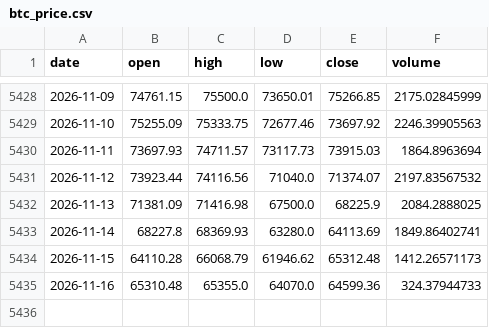
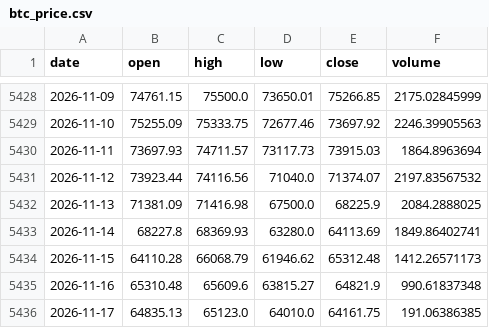
Before and after one commit to brguih/BTC-INDEX, a CSV file: data/cache/btc_price.csv, drawn as a sheet; only a part is shown, gaps mark what is left out.

```diff
--- a/data/cache/btc_price.csv
+++ b/data/cache/btc_price.csv
@@ -5434,2 +5434,3 @@ date,open,high,low,close,volume
 2026-11-15,64110.28,66068.79,61946.62,65312.48,1412.26571173
-2026-11-16,65310.48,65355.0,64070.0,64599.36,324.37944733
+2026-11-16,65310.48,65609.6,63815.27,64821.9,990.61837348
+2026-11-17,64835.13,65123.0,64010.0,64161.75,191.06386385
```
Also changed, not shown: data/cache/fear_greed.csv, data/cache/mvrv.csv.
